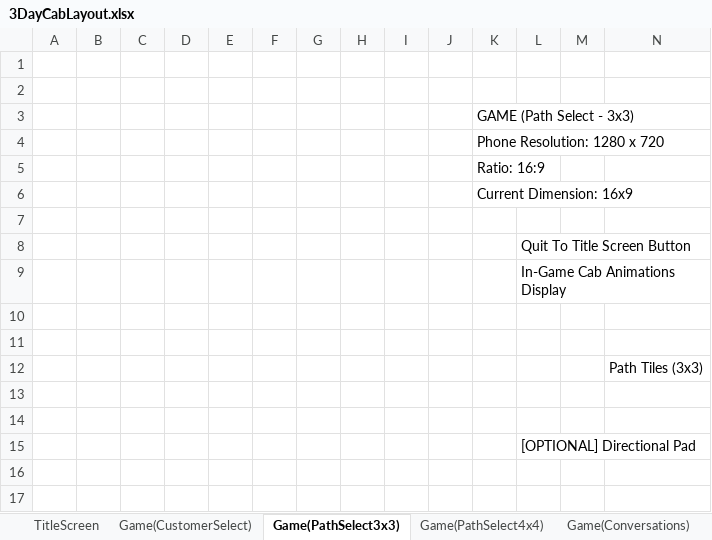
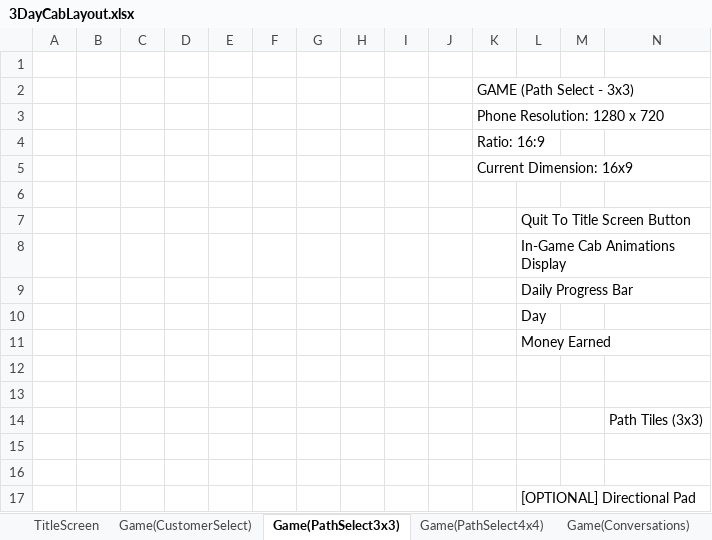
Before and after one commit to 2ez4A-MMMG/MMMG_Progress, an Excel workbook: 3DayCabLayout.xlsx, sheet Game(PathSelect3x3), drawn as a sheet; values as stored, in another font and other column widths than the file's, no cell formats; removed rows and columns are numbered as before the commit, all else as after; the diff names each change by its address in the sheet, - before the commit and + after, or states it on an @@ line.

```diff
--- a/3DayCabLayout.xlsx (sheet Game(PathSelect3x3))
+++ b/3DayCabLayout.xlsx (sheet Game(PathSelect3x3))
-row 2: (empty)
+row 9:  |  |  |  |  |  |  |  |  |  |  | Daily Progress Bar
+row 10:  |  |  |  |  |  |  |  |  |  |  | Day
+row 11:  |  |  |  |  |  |  |  |  |  |  | Money Earned
```
Also changed, not shown: sheet Game(CustomerSelect), sheet Game(Conversations), sheet Game(PathSelect4x4), cell formats, 1 other file.
